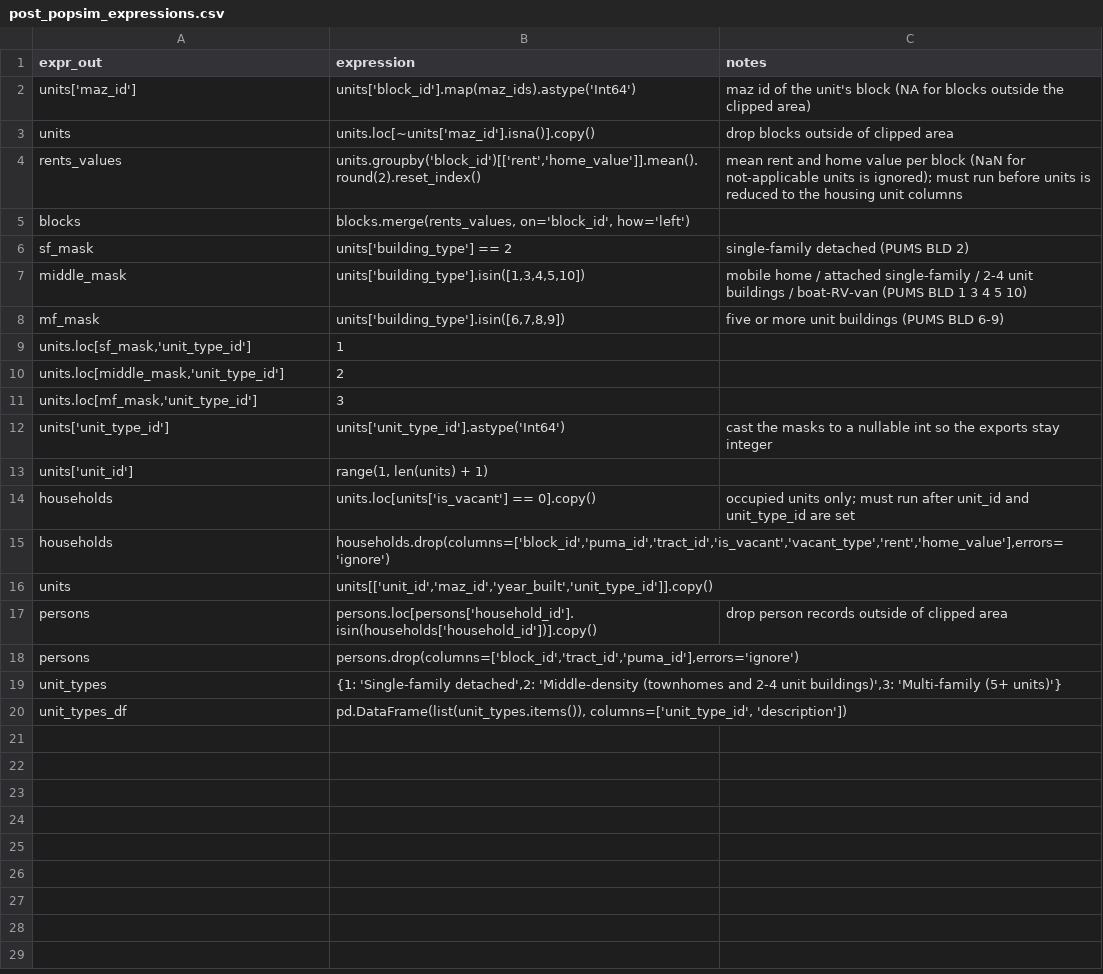
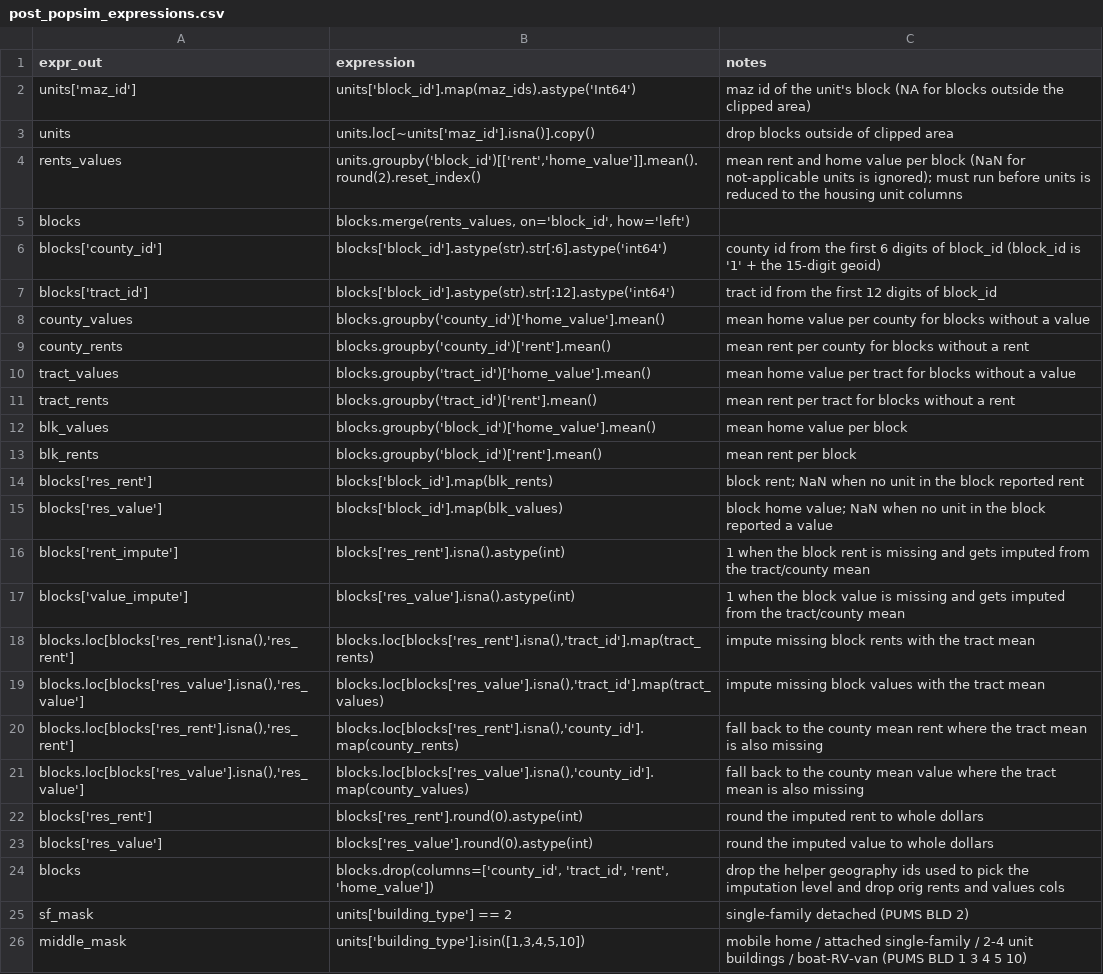
Before and after one commit to psrc/mazpop, a CSV file: projects/example_project/configs/post_popsim_expressions.csv, drawn as a sheet; only a part is shown; the shorter side is filled out with more unchanged rows.

Commit message:
Update post_popsim_expressions.csv

```diff
--- a/projects/example_project/configs/post_popsim_expressions.csv
+++ b/projects/example_project/configs/post_popsim_expressions.csv
@@ -5,2 +5,21 @@ rents_values,"units.groupby('block_id')[['rent','home_value']].mean().round(2).r
 blocks,"blocks.merge(rents_values, on='block_id', how='left')",
+blocks['county_id'],blocks['block_id'].astype(str).str[:6].astype('int64'),county id from the first 6 digits of block_id (block_id is '1' + the 15-digit geoid)
+blocks['tract_id'],blocks['block_id'].astype(str).str[:12].astype('int64'),tract id from the first 12 digits of block_id
+county_values,blocks.groupby('county_id')['home_value'].mean(),mean home value per county for blocks without a value
+county_rents,blocks.groupby('county_id')['rent'].mean(),mean rent per county for blocks without a rent
+tract_values,blocks.groupby('tract_id')['home_value'].mean(),mean home value per tract for blocks without a value
+tract_rents,blocks.groupby('tract_id')['rent'].mean(),mean rent per tract for blocks without a rent
+blk_values,blocks.groupby('block_id')['home_value'].mean(),mean home value per block
+blk_rents,blocks.groupby('block_id')['rent'].mean(),mean rent per block
+blocks['res_rent'],blocks['block_id'].map(blk_rents),block rent; NaN when no unit in the block reported rent
+blocks['res_value'],blocks['block_id'].map(blk_values),block home value; NaN when no unit in the block reported a value
+blocks['rent_impute'],blocks['res_rent'].isna().astype(int),1 when the block rent is missing and gets imputed from the tract/county mean
+blocks['value_impute'],blocks['res_value'].isna().astype(int),1 when the block value is missing and gets imputed from the tract/county mean
+"blocks.loc[blocks['res_rent'].isna(),'res_rent']","blocks.loc[blocks['res_rent'].isna(),'tract_id'].map(tract_rents)",impute missing block rents with the tract mean
+"blocks.loc[blocks['res_value'].isna(),'res_value']","blocks.loc[blocks['res_value'].isna(),'tract_id'].map(tract_values)",impute missing block values with the tract mean
+"blocks.loc[blocks['res_rent'].isna(),'res_rent']","blocks.loc[blocks['res_rent'].isna(),'county_id'].map(county_rents)",fall back to the county mean rent where the tract mean is also missing
+"blocks.loc[blocks['res_value'].isna(),'res_value']","blocks.loc[blocks['res_value'].isna(),'county_id'].map(county_values)",fall back to the county mean value where the tract mean is also missing
+blocks['res_rent'],blocks['res_rent'].round(0).astype(int),round the imputed rent to whole dollars
+blocks['res_value'],blocks['res_value'].round(0).astype(int),round the imputed value to whole dollars
+blocks,"blocks.drop(columns=['county_id', 'tract_id', 'rent', 'home_value'])",drop the helper geography ids used to pick the imputation level and drop orig rents and values cols
 sf_mask,units['building_type'] == 2,single-family detached (PUMS BLD 2)
```
